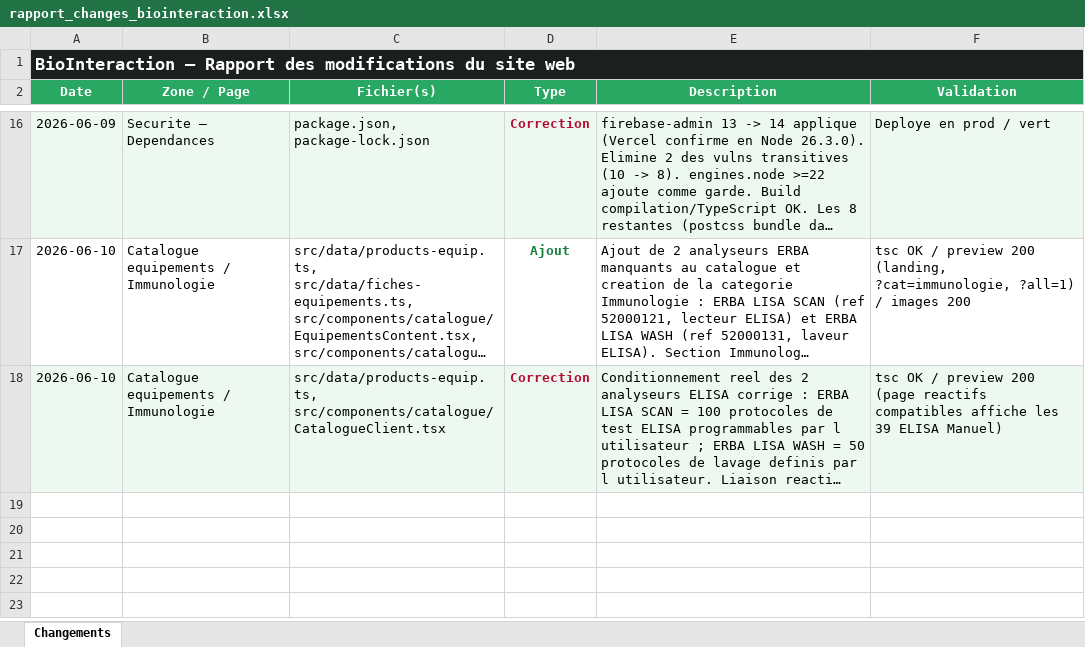
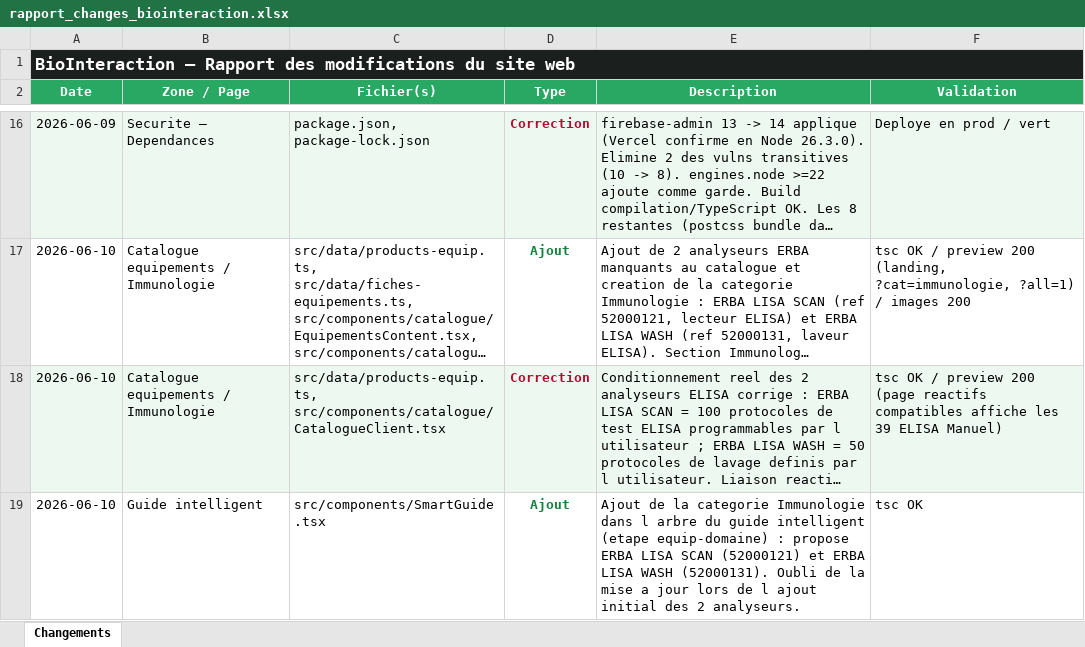
Before and after one commit to Mehdi-afk/Bio-Interaction-DZ, an Excel workbook: rapport_changes_biointeraction.xlsx, sheet Changements, drawn as a sheet; only a part is shown, gaps mark what is left out; long unchanged cells end in …; values as stored, in another font and other column widths than the file's, no borders; the diff names each change by its address in the sheet, - before the commit and + after, or states it on an @@ line.

```diff
--- a/rapport_changes_biointeraction.xlsx (sheet Changements)
+++ b/rapport_changes_biointeraction.xlsx (sheet Changements)
+row 19: 2026-06-10 | Guide intelligent | src/components/SmartGuide.tsx | Ajout | Ajout de la categorie Immunologie dans l arbre du guide intelligent (etape equip-domaine) : propose ERBA LISA SCAN (52000121) et ERBA LISA WASH (52000131). Oubli de la mise a jour lors de l ajout initial des 2 analyseurs. | tsc OK
```
Also changed, not shown: 1 other file.
